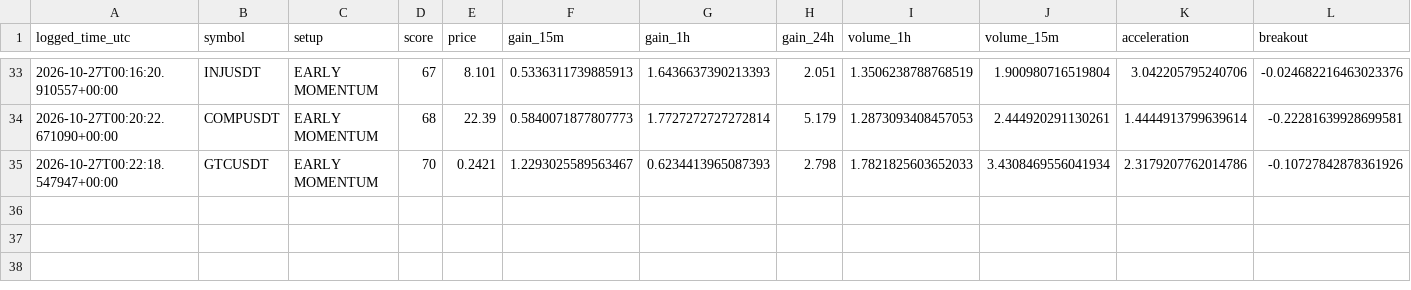
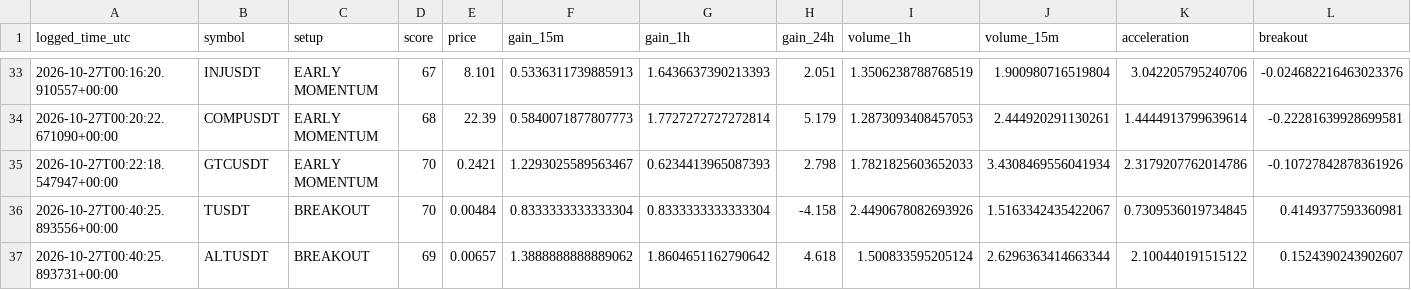
Before and after one commit to solom20232007/v7, a CSV file: early_watch_log_v7.csv, drawn as a sheet; only a part is shown, gaps mark what is left out; rows hold the shown columns only; the diff names each change by its address in the sheet, - before the commit and + after, or states it on an @@ line.

```diff
--- a/early_watch_log_v7.csv
+++ b/early_watch_log_v7.csv
+row 36: 2026-10-27T00:40:25.893556+00:00 | TUSDT | BREAKOUT | 70 | 0.00484 | 0.8333333333333304 | 0.8333333333333304 | -4.158 | 2.4490678082693926 | 1.5163342435422067 | 0.7309536019734845 | 0.4149377593360981
+row 37: 2026-10-27T00:40:25.893731+00:00 | ALTUSDT | BREAKOUT | 69 | 0.00657 | 1.3888888888889062 | 1.8604651162790642 | 4.618 | 1.500833595205124 | 2.6296363414663344 | 2.100440191515122 | 0.1524390243902607
```
Also changed, not shown: early_scan_diagnostics_v7.csv, 1 other file.
